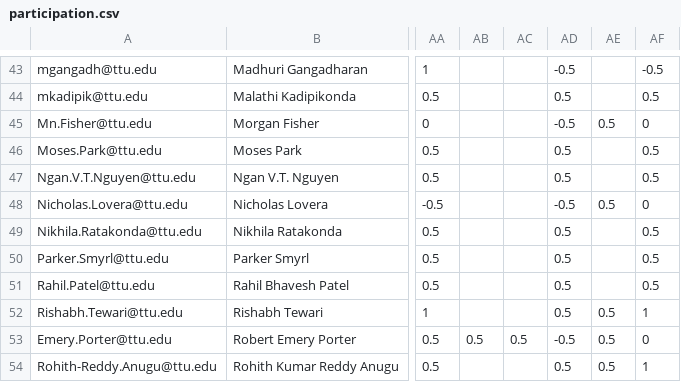
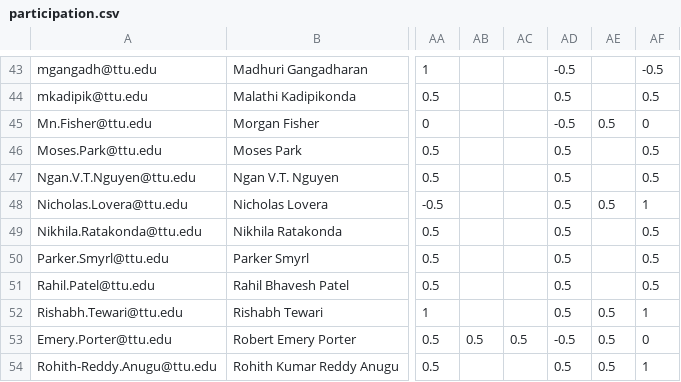
Before and after one commit to iDataVisualizationLab/CS5331-VirtualReality-Fall2020, a CSV file: grade/data/participation.csv, drawn as a sheet; only a part is shown, gaps mark what is left out; the diff names each change by its address in the sheet, - before the commit and + after, or states it on an @@ line.

Commit message:
Update participation.csv

```diff
--- a/grade/data/participation.csv
+++ b/grade/data/participation.csv
-AD48: -0.5
+AD48: 0.5
-AF48: 0
+AF48: 1
```
